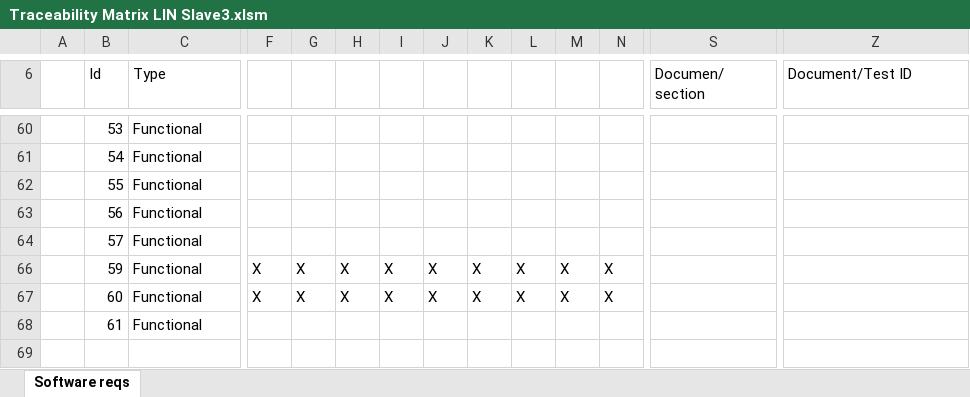
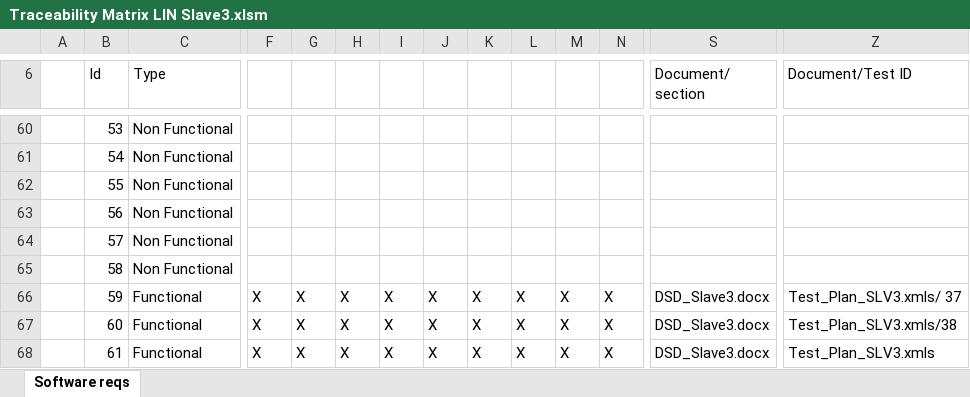
Before and after one commit to KalvinClein/AEP2015_LIN_SLV3, an Excel workbook: Docs/Traceability Matrix LIN Slave3.xlsm, sheet Software reqs, drawn as a sheet; only a part is shown, gaps mark what is left out; values as stored, in another font and other column widths than the file's, no cell formats; charts and pictures and conditional formats not drawn; rows hold the shown columns only; the diff covers the shown part only; the diff names each change by its address in the sheet, - before the commit and + after, or states it on an @@ line.

```diff
--- a/Docs/Traceability Matrix LIN Slave3.xlsm (sheet Software reqs)
+++ b/Docs/Traceability Matrix LIN Slave3.xlsm (sheet Software reqs)
-S6: Documen/ section
+S6: Document/ section
-C60:C64 (Type): Functional
+C60:C64 (Type): Non Functional
@@ row 65 unhidden:  | 58 | Non Functional @@
-S66:S68 (Document/ section): (empty)
+S66:S68 (Document/ section): DSD_Slave3.docx
-Z66 (Document/Test ID): (empty)
+Z66 (Document/Test ID): Test_Plan_SLV3.xmls/ 37
-Z67 (Document/Test ID): (empty)
+Z67 (Document/Test ID): Test_Plan_SLV3.xmls/38
-F68: (empty)
+F68: X
-G68: (empty)
+G68: X
-H68: (empty)
+H68: X
-I68: (empty)
+I68: X
-J68: (empty)
+J68: X
-K68: (empty)
+K68: X
-L68: (empty)
+L68: X
-M68: (empty)
+M68: X
-N68: (empty)
+N68: X
-Z68 (Document/Test ID): (empty)
+Z68 (Document/Test ID): Test_Plan_SLV3.xmls
```
Also changed, not shown: 21 hidden or unhidden rows and 72 edited cells elsewhere in this sheet, cell formats, charts or pictures, 1 other file.
